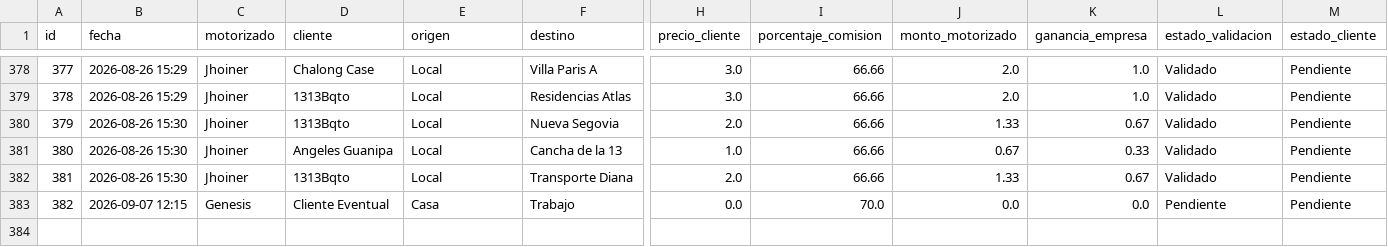
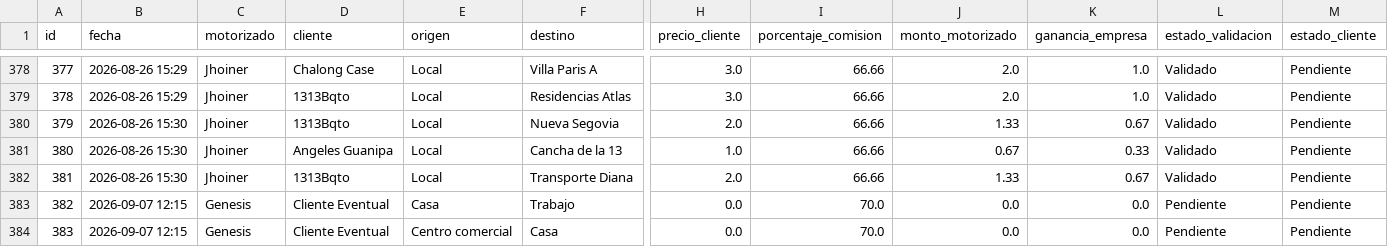
Before and after one commit to motovueltas-maker/Motovueltas-v2, a CSV file: servicios.csv, drawn as a sheet; only a part is shown, gaps mark what is left out; rows hold the shown columns only; the diff names each change by its address in the sheet, - before the commit and + after, or states it on an @@ line.

Commit message:
Vuelta #383 cargada por genesis

```diff
--- a/servicios.csv
+++ b/servicios.csv
+row 384: 383 | 2026-09-07 12:15 | Genesis | Cliente Eventual | Centro comercial | Casa | 0.0 | 70.0 | 0.0 | 0.0 | Pendiente | Pendiente
```
